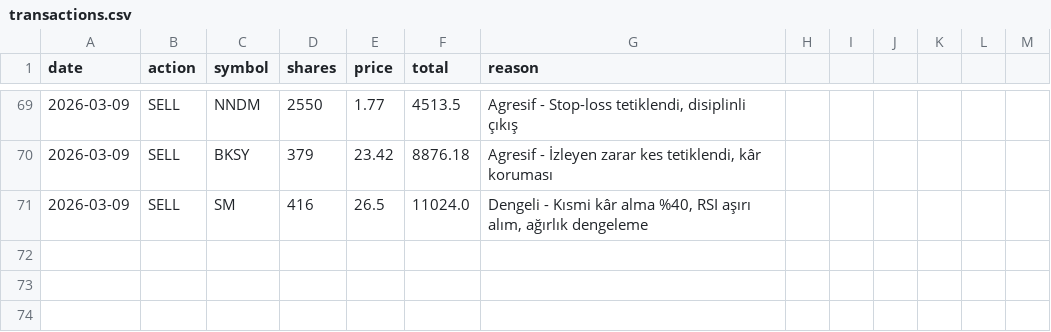
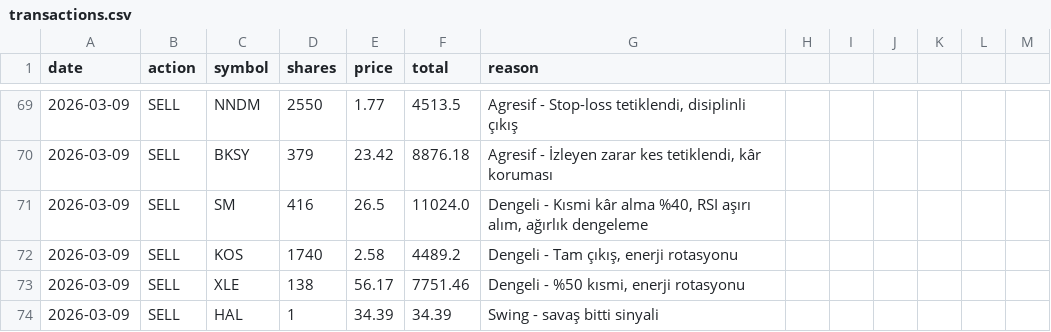
Before and after one commit to zeynelgun-afk/portfolio-tracker, a CSV file: data/transactions.csv, drawn as a sheet; only a part is shown, gaps mark what is left out; the diff names each change by its address in the sheet, - before the commit and + after, or states it on an @@ line.

Commit message:
[ROTASYON] Enerjiden tech'e — KOS +%59.6 tam çıkış, XLE %50 kısmi, HAL swing kapatıldı

```diff
--- a/data/transactions.csv
+++ b/data/transactions.csv
+row 72: 2026-03-09 | SELL | KOS | 1740 | 2.58 | 4489.2 | Dengeli - Tam çıkış, enerji rotasyonu
+row 73: 2026-03-09 | SELL | XLE | 138 | 56.17 | 7751.46 | Dengeli - %50 kısmi, enerji rotasyonu
+row 74: 2026-03-09 | SELL | HAL | 1 | 34.39 | 34.39 | Swing - savaş bitti sinyali
```
Also changed, not shown: 4 other files.
